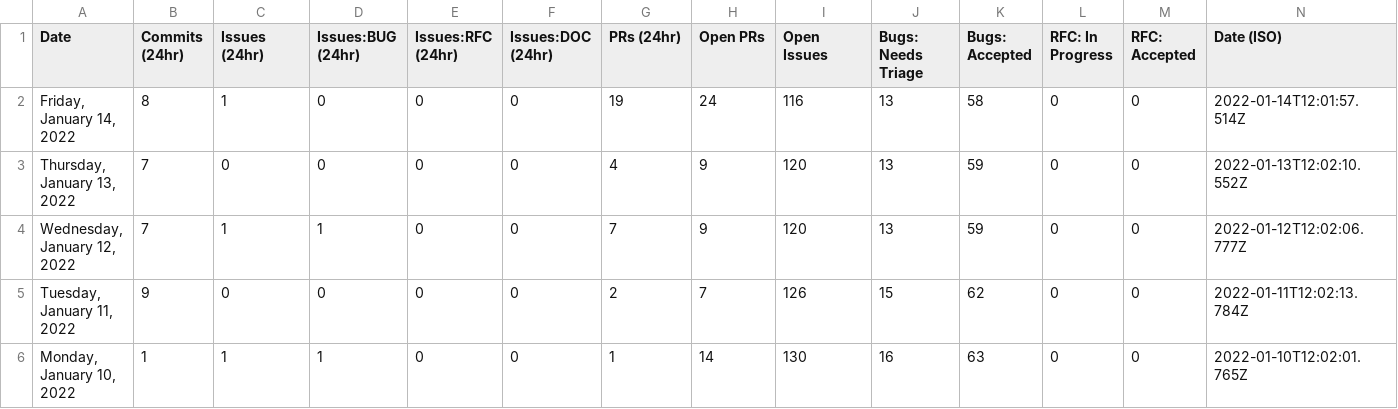
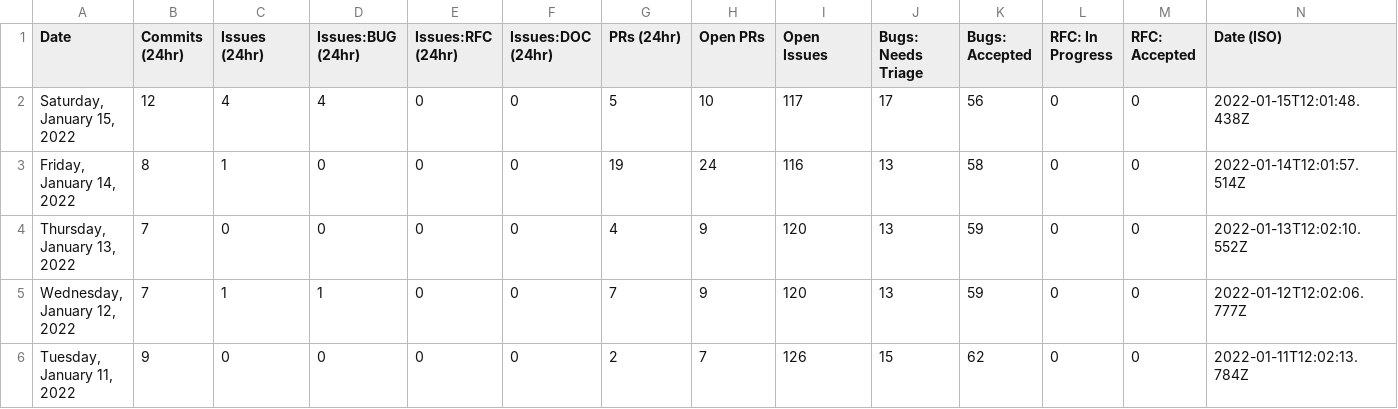
Before and after one commit to Goldfarbof/astro, a CSV file: scripts/stats/stats.csv, drawn as a sheet; only a part is shown; the shorter side is filled out with more unchanged rows; the diff names each change by its address in the sheet, - before the commit and + after, or states it on an @@ line.

```diff
--- a/scripts/stats/stats.csv
+++ b/scripts/stats/stats.csv
+row 2: Saturday, January 15, 2022 | 12 | 4 | 4 | 0 | 0 | 5 | 10 | 117 | 17 | 56 | 0 | 0 | 2022-01-15T12:01:48.438Z
```
